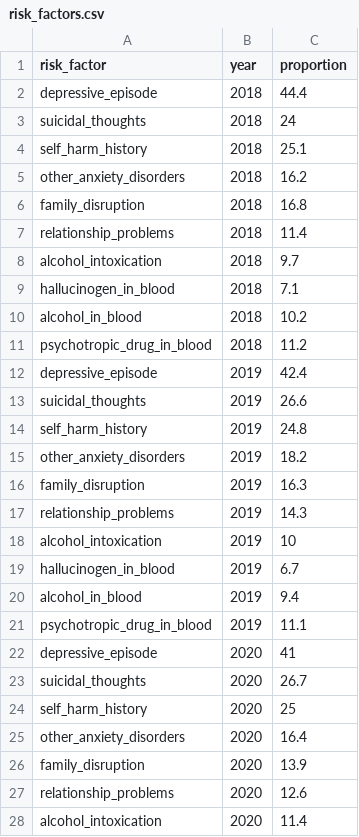
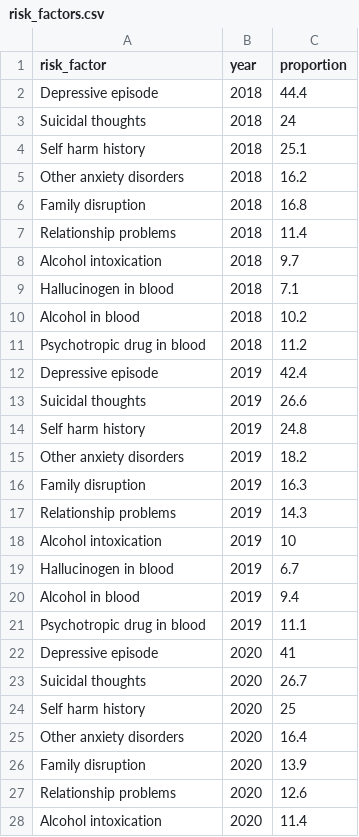
Before and after one commit to kkho0019/data_visualisation, a CSV file: data/risk_factors.csv, drawn as a sheet; only a part is shown; the diff covers the shown part only.

Commit message:
Changed risk_factor names to title case

```diff
--- a/data/risk_factors.csv
+++ b/data/risk_factors.csv
@@ -1,28 +1,28 @@
 risk_factor,year,proportion
-depressive_episode,2018,44.4
-suicidal_thoughts,2018,24
-self_harm_history,2018,25.1
-other_anxiety_disorders,2018,16.2
-family_disruption,2018,16.8
-relationship_problems,2018,11.4
-alcohol_intoxication,2018,9.7
-hallucinogen_in_blood,2018,7.1
-alcohol_in_blood,2018,10.2
-psychotropic_drug_in_blood,2018,11.2
-depressive_episode,2019,42.4
-suicidal_thoughts,2019,26.6
-self_harm_history,2019,24.8
-other_anxiety_disorders,2019,18.2
-family_disruption,2019,16.3
-relationship_problems,2019,14.3
-alcohol_intoxication,2019,10
-hallucinogen_in_blood,2019,6.7
-alcohol_in_blood,2019,9.4
-psychotropic_drug_in_blood,2019,11.1
-depressive_episode,2020,41
-suicidal_thoughts,2020,26.7
-self_harm_history,2020,25
-other_anxiety_disorders,2020,16.4
-family_disruption,2020,13.9
-relationship_problems,2020,12.6
-alcohol_intoxication,2020,11.4
+Depressive episode,2018,44.4
+Suicidal thoughts,2018,24
+Self harm history,2018,25.1
+Other anxiety disorders,2018,16.2
+Family disruption,2018,16.8
+Relationship problems,2018,11.4
+Alcohol intoxication,2018,9.7
+Hallucinogen in blood,2018,7.1
+Alcohol in blood,2018,10.2
+Psychotropic drug in blood,2018,11.2
+Depressive episode,2019,42.4
+Suicidal thoughts,2019,26.6
+Self harm history,2019,24.8
+Other anxiety disorders,2019,18.2
+Family disruption,2019,16.3
+Relationship problems,2019,14.3
+Alcohol intoxication,2019,10
+Hallucinogen in blood,2019,6.7
+Alcohol in blood,2019,9.4
+Psychotropic drug in blood,2019,11.1
+Depressive episode,2020,41
+Suicidal thoughts,2020,26.7
+Self harm history,2020,25
+Other anxiety disorders,2020,16.4
+Family disruption,2020,13.9
+Relationship problems,2020,12.6
+Alcohol intoxication,2020,11.4
```
Also changed, not shown: 23 edited cells elsewhere in this file.
